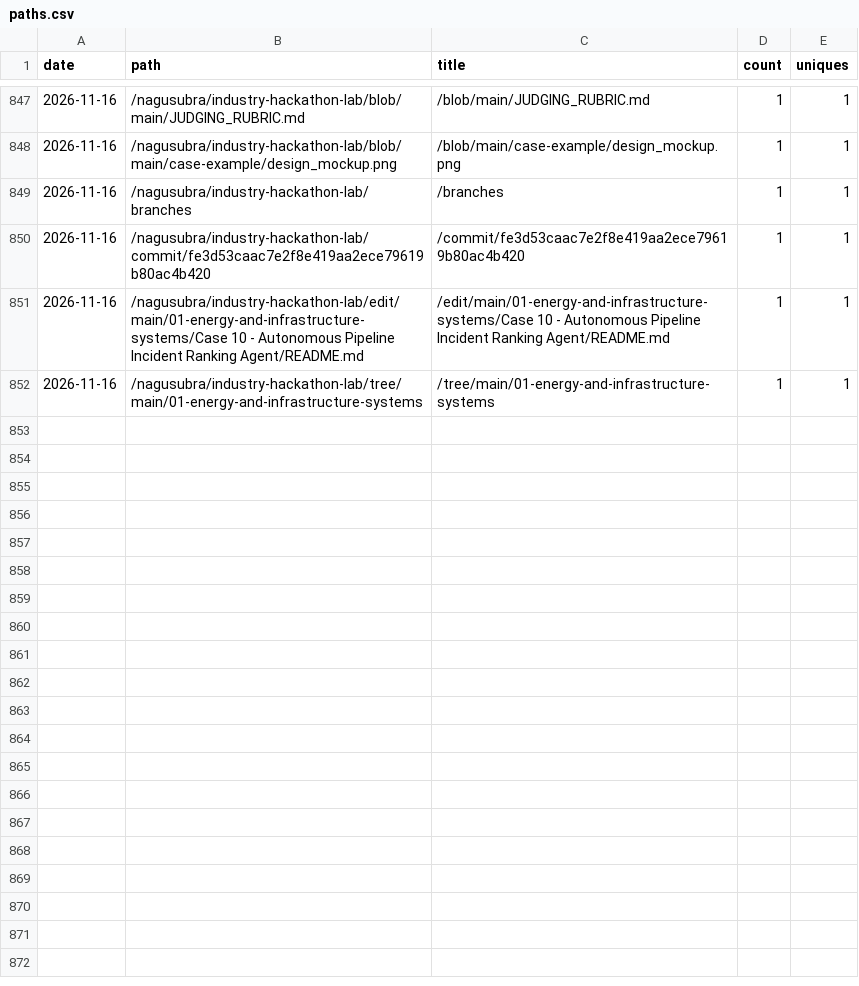
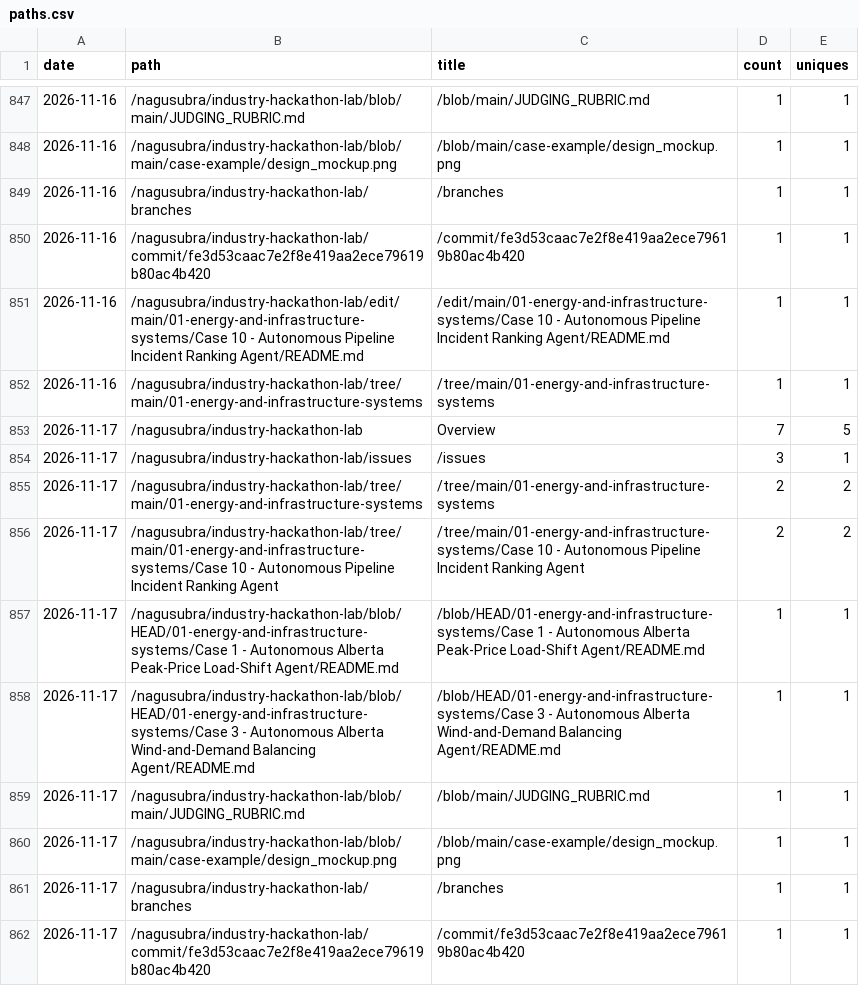
Before and after one commit to nagusubra/traffic, a CSV file: .metrics/data/industry-hackathon-lab/paths.csv, drawn as a sheet; only a part is shown, gaps mark what is left out.

```diff
--- a/.metrics/data/industry-hackathon-lab/paths.csv
+++ b/.metrics/data/industry-hackathon-lab/paths.csv
@@ -852 +852,11 @@ date,path,title,count,uniques
 2026-11-16,/nagusubra/industry-hackathon-lab/tree/main/01-energy-and-infrastructure-systems,/tree/main/01-energy-and-infrastructure-systems,1,1
+2026-11-17,/nagusubra/industry-hackathon-lab,Overview,7,5
+2026-11-17,/nagusubra/industry-hackathon-lab/issues,/issues,3,1
+2026-11-17,/nagusubra/industry-hackathon-lab/tree/main/01-energy-and-infrastructure-systems,/tree/main/01-energy-and-infrastructure-systems,2,2
+2026-11-17,/nagusubra/industry-hackathon-lab/tree/main/01-energy-and-infrastructure-systems/Case 10 - Autonomous Pipeline Incident Ranking Agent,/tree/main/01-energy-and-infrastructure-systems/Case 10 - Autonomous Pipeline Incident Ranking Agent,2,2
+2026-11-17,/nagusubra/industry-hackathon-lab/blob/HEAD/01-energy-and-infrastructure-systems/Case 1 - Autonomous Alberta Peak-Price Load-Shift Agent/README.md,/blob/HEAD/01-energy-and-infrastructure-systems/Case 1 - Autonomous Alberta Peak-Price Load-Shift Agent/README.md,1,1
+2026-11-17,/nagusubra/industry-hackathon-lab/blob/HEAD/01-energy-and-infrastructure-systems/Case 3 - Autonomous Alberta Wind-and-Demand Balancing Agent/README.md,/blob/HEAD/01-energy-and-infrastructure-systems/Case 3 - Autonomous Alberta Wind-and-Demand Balancing Agent/README.md,1,1
+2026-11-17,/nagusubra/industry-hackathon-lab/blob/main/JUDGING_RUBRIC.md,/blob/main/JUDGING_RUBRIC.md,1,1
+2026-11-17,/nagusubra/industry-hackathon-lab/blob/main/case-example/design_mockup.png,/blob/main/case-example/design_mockup.png,1,1
+2026-11-17,/nagusubra/industry-hackathon-lab/branches,/branches,1,1
+2026-11-17,/nagusubra/industry-hackathon-lab/commit/fe3d53caac7e2f8e419aa2ece79619b80ac4b420,/commit/fe3d53caac7e2f8e419aa2ece79619b80ac4b420,1,1
```
Also changed, not shown: .metrics/data/AI-customer-counter/paths.csv, .metrics/data/duvals_triangle_plotter/paths.csv, 16 other files.
